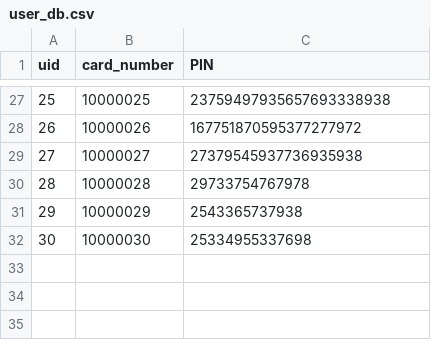
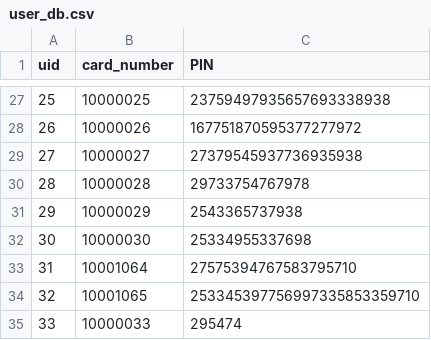
Before and after one commit to robertjanzen/acit-2515, a CSV file: model/user_db.csv, drawn as a sheet; only a part is shown, gaps mark what is left out.

```diff
--- a/model/user_db.csv
+++ b/model/user_db.csv
@@ -32 +32,4 @@ uid,card_number,PIN
 30,10000030,25334955337698
+31,10001064,27575394767583795710
+32,10001065,253345397756997335853359710
+33,10000033,295474
```
Also changed, not shown: model/logs/1-transactions.csv, 9 other files.
